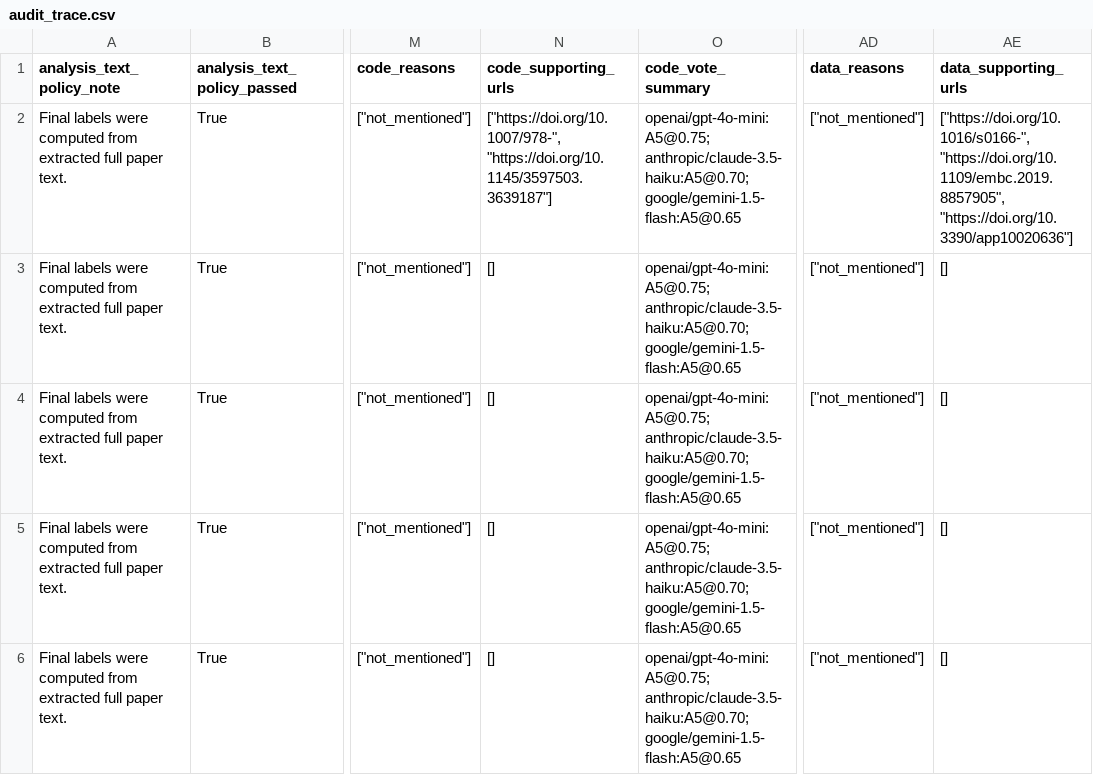
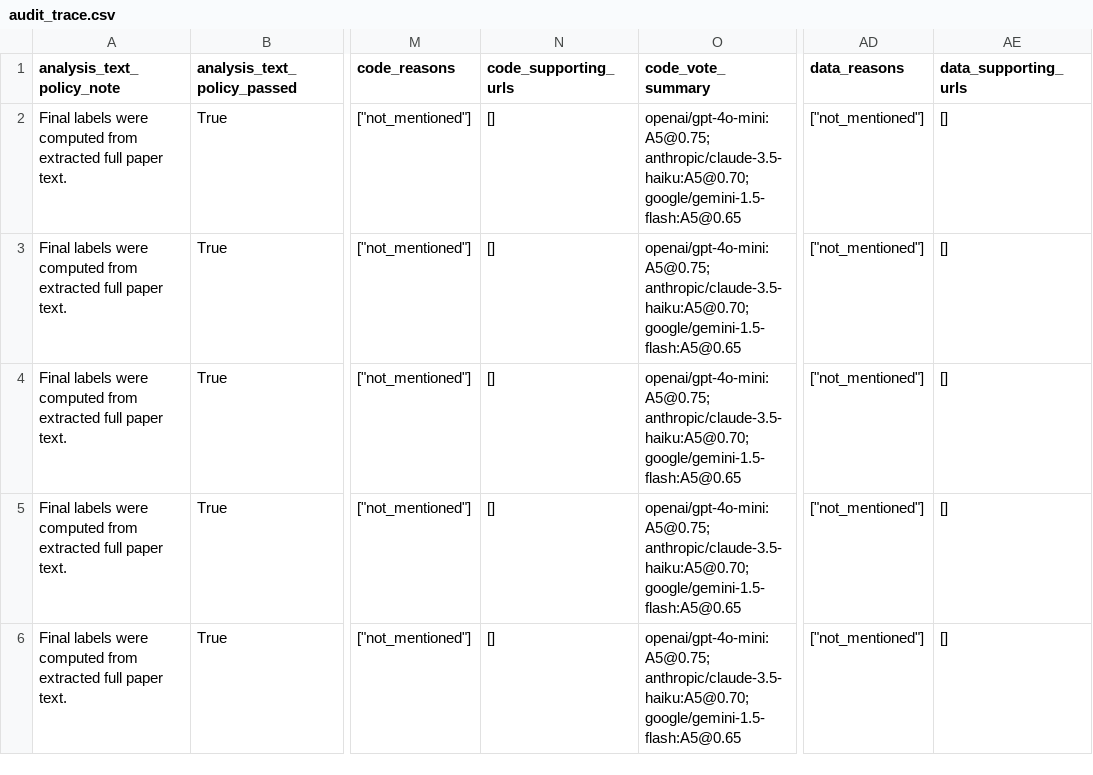
Before and after one commit to levtelyatnikov/PHM-reproducibility-gap, a CSV file: data/processed/phm_society_conf/2025/audit/audit_trace.csv, drawn as a sheet; only a part is shown, gaps mark what is left out; the diff covers the shown part only; the diff names each change by its address in the sheet, - before the commit and + after, or states it on an @@ line.

```diff
--- a/data/processed/phm_society_conf/2025/audit/audit_trace.csv
+++ b/data/processed/phm_society_conf/2025/audit/audit_trace.csv
-N2 (code_supporting_urls): ["https://doi.org/10.1007/978-", "https://doi.org/10.1145/3597503.3639187"]
+N2 (code_supporting_urls): []
-AE2 (data_supporting_urls): ["https://doi.org/10.1016/s0166-", "https://doi.org/10.1109/embc.2019.8857905", "https://doi.org/10.3390/app10020636"]
+AE2 (data_supporting_urls): []
```
Also changed, not shown: 15 edited cells elsewhere in this file, data/processed/audit_results.csv, data/processed/audit_trace.csv, 18 other files.
